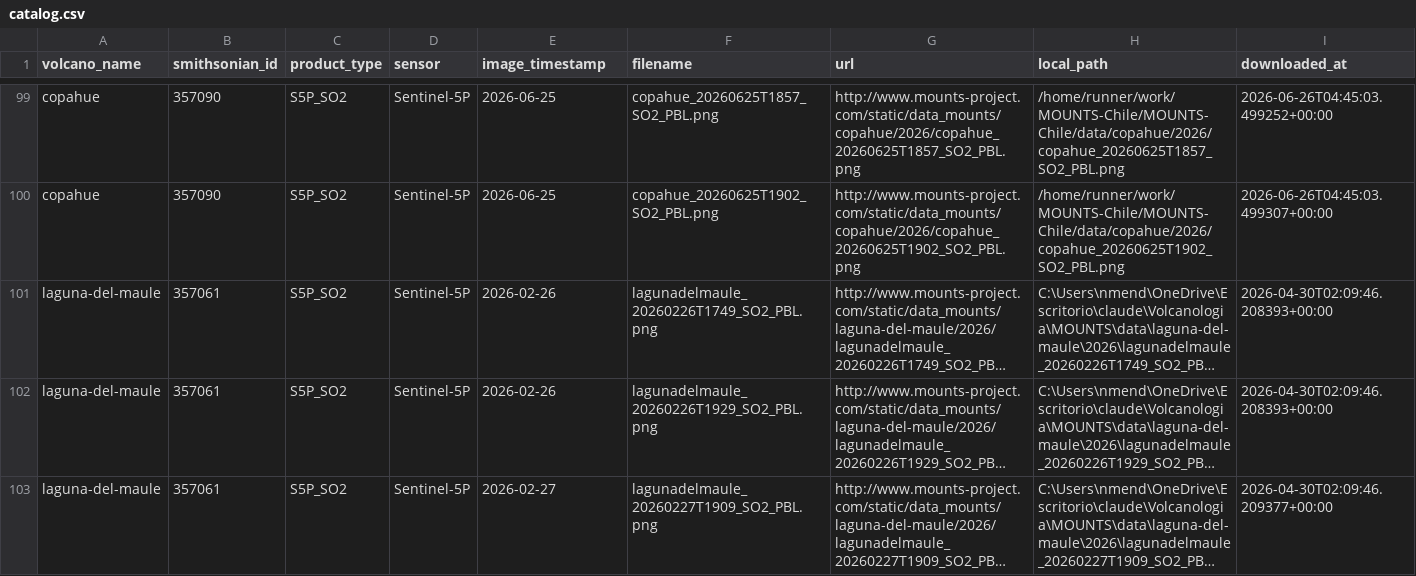
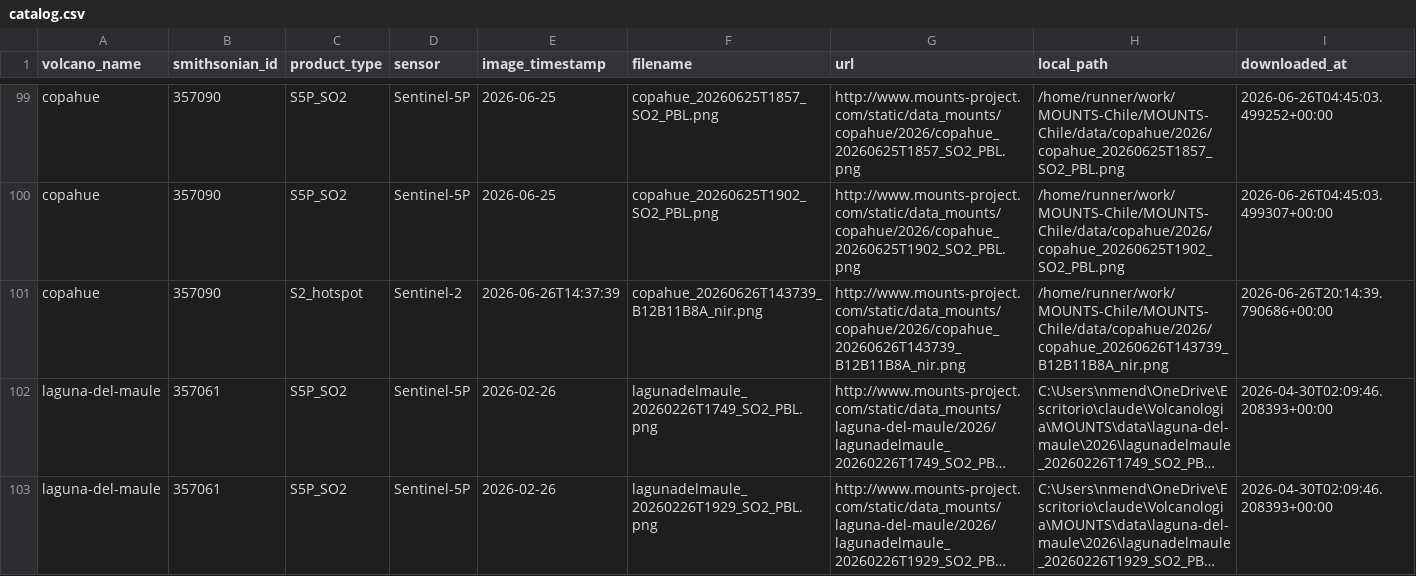
Before and after one commit to MendozaVolcanic/MOUNTS-Chile, a CSV file: catalog.csv, drawn as a sheet; only a part is shown, gaps mark what is left out; the shorter side is filled out with more unchanged rows; long unchanged cells end in …; the diff covers the shown part only; the diff names each change by its address in the sheet, - before the commit and + after, or states it on an @@ line.

```diff
--- a/catalog.csv
+++ b/catalog.csv
+row 101: copahue | 357090 | S2_hotspot | Sentinel-2 | 2026-06-26T14:37:39 | copahue_20260626T143739_B12B11B8A_nir.png | http://www.mounts-project.com/static/data_mounts/copahue/2026/copahue_20260626T143739_B12B11B8A_nir.png | /home/runner/work/MOUNTS-Chile/MOUNTS-Chile/data/copahue/2026/copahue_20260626T143739_B12B11B8A_nir.png | 2026-06-26T20:14:39.790686+00:00
```
Also changed, not shown: 3 added rows elsewhere in this file, csv/all_thermal.csv, csv/copahue_thermal_swir.csv, 37 other files.
